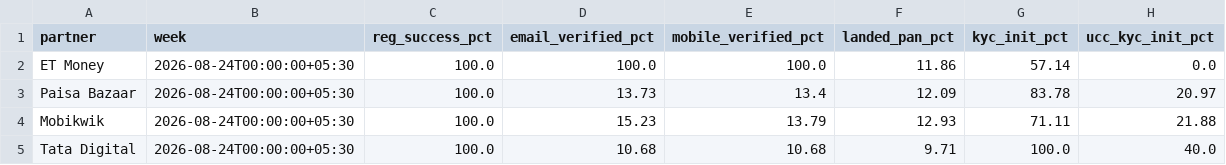
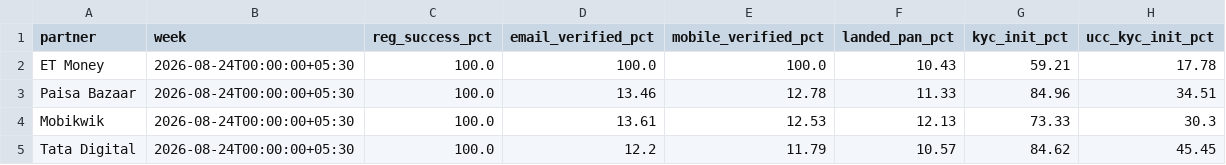
Before and after one commit to gripinvest/gi-analytics, a CSV file: backend/data/grip_connect/02_reg_to_kyc.csv, drawn as a sheet.

```diff
--- a/backend/data/grip_connect/02_reg_to_kyc.csv
+++ b/backend/data/grip_connect/02_reg_to_kyc.csv
@@ -1,5 +1,5 @@
 partner,week,reg_success_pct,email_verified_pct,mobile_verified_pct,landed_pan_pct,kyc_init_pct,ucc_kyc_init_pct
-ET Money,2026-08-24T00:00:00+05:30,100.0,100.0,100.0,11.86,57.14,0.0
-Paisa Bazaar,2026-08-24T00:00:00+05:30,100.0,13.73,13.4,12.09,83.78,20.97
-Mobikwik,2026-08-24T00:00:00+05:30,100.0,15.23,13.79,12.93,71.11,21.88
-Tata Digital,2026-08-24T00:00:00+05:30,100.0,10.68,10.68,9.71,100.0,40.0
+ET Money,2026-08-24T00:00:00+05:30,100.0,100.0,100.0,10.43,59.21,17.78
+Paisa Bazaar,2026-08-24T00:00:00+05:30,100.0,13.46,12.78,11.33,84.96,34.51
+Mobikwik,2026-08-24T00:00:00+05:30,100.0,13.61,12.53,12.13,73.33,30.3
+Tata Digital,2026-08-24T00:00:00+05:30,100.0,12.2,11.79,10.57,84.62,45.45
```
Also changed, not shown: backend/data/grip_connect/01_north_star.csv, backend/data/grip_connect/card_3841_summary_wow.csv, 4 other files.
